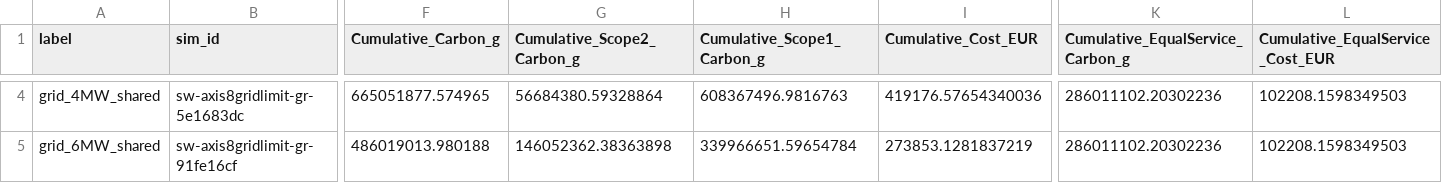
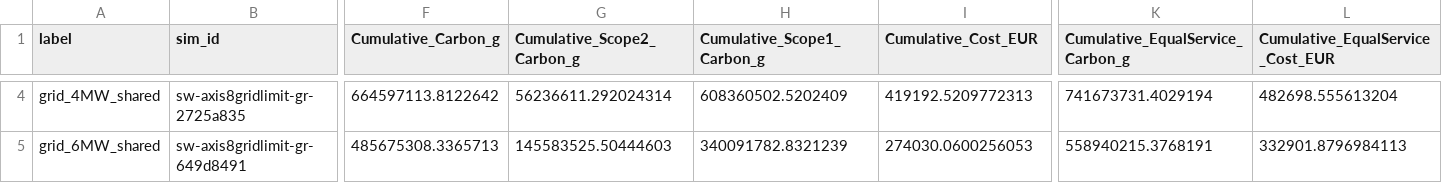
Before and after one commit to vdavidaron/dots-dc-simulation, a CSV file: sweep/results/axis8_gridlimit.csv, drawn as a sheet; only a part is shown, gaps mark what is left out; the diff covers the shown part only; the diff names each change by its address in the sheet, - before the commit and + after, or states it on an @@ line.

```diff
--- a/sweep/results/axis8_gridlimit.csv
+++ b/sweep/results/axis8_gridlimit.csv
-B4 (sim_id): sw-axis8gridlimit-gr-5e1683dc
+B4 (sim_id): sw-axis8gridlimit-gr-2725a835
-F4 (Cumulative_Carbon_g): 665051877.574965
+F4 (Cumulative_Carbon_g): 664597113.8122642
-G4 (Cumulative_Scope2_Carbon_g): 56684380.59328864
+G4 (Cumulative_Scope2_Carbon_g): 56236611.292024314
-H4 (Cumulative_Scope1_Carbon_g): 608367496.9816763
+H4 (Cumulative_Scope1_Carbon_g): 608360502.5202409
-I4 (Cumulative_Cost_EUR): 419176.57654340036
+I4 (Cumulative_Cost_EUR): 419192.5209772313
-K4 (Cumulative_EqualService_Carbon_g): 286011102.20302236
+K4 (Cumulative_EqualService_Carbon_g): 741673731.4029194
-L4 (Cumulative_EqualService_Cost_EUR): 102208.1598349503
+L4 (Cumulative_EqualService_Cost_EUR): 482698.555613204
-B5 (sim_id): sw-axis8gridlimit-gr-91fe16cf
+B5 (sim_id): sw-axis8gridlimit-gr-649d8491
-F5 (Cumulative_Carbon_g): 486019013.980188
+F5 (Cumulative_Carbon_g): 485675308.3365713
-G5 (Cumulative_Scope2_Carbon_g): 146052362.38363898
+G5 (Cumulative_Scope2_Carbon_g): 145583525.50444603
-H5 (Cumulative_Scope1_Carbon_g): 339966651.59654784
+H5 (Cumulative_Scope1_Carbon_g): 340091782.8321239
-I5 (Cumulative_Cost_EUR): 273853.1281837219
+I5 (Cumulative_Cost_EUR): 274030.0600256053
-K5 (Cumulative_EqualService_Carbon_g): 286011102.20302236
+K5 (Cumulative_EqualService_Carbon_g): 558940215.3768191
-L5 (Cumulative_EqualService_Cost_EUR): 102208.1598349503
+L5 (Cumulative_EqualService_Cost_EUR): 332901.8796984113
```
Also changed, not shown: 166 edited cells elsewhere in this file, sweep/results/axis11_single_obj.csv, sweep/results/axis1_pareto.csv, 11 other files.
